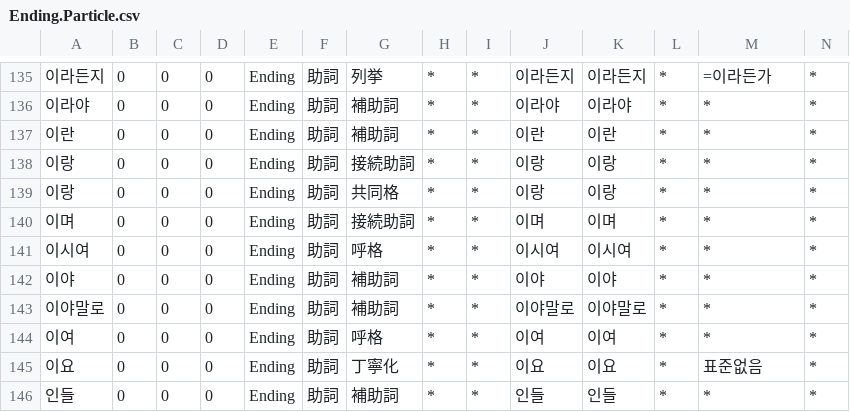
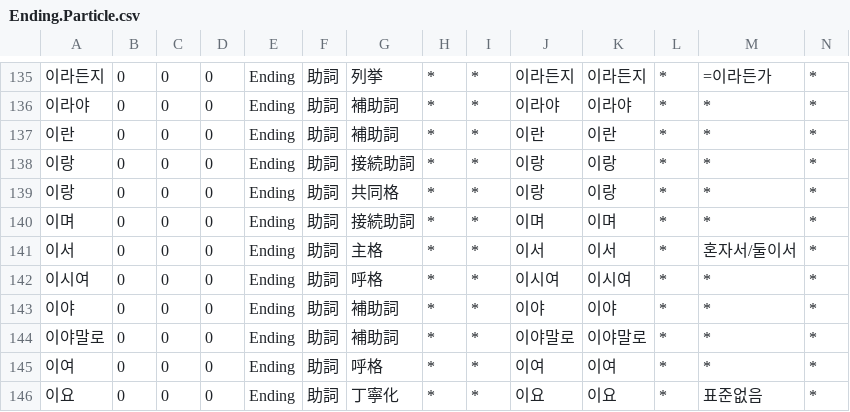
Before and after one commit to okikirmui/handic, a CSV file: seed/Ending.Particle.csv, drawn as a sheet; only a part is shown, gaps mark what is left out; the shorter side is filled out with more unchanged rows; rows hold the shown columns only; the diff names each change by its address in the sheet, - before the commit and + after, or states it on an @@ line.

```diff
--- a/seed/Ending.Particle.csv
+++ b/seed/Ending.Particle.csv
+row 141: 이서 | 0 | 0 | 0 | Ending | 助詞 | 主格 | * | * | 이서 | 이서 | * | 혼자서/둘이서 | *
```
Also changed, not shown: seed/Adverb.csv, seed/Ending.csv, 4 other files.
